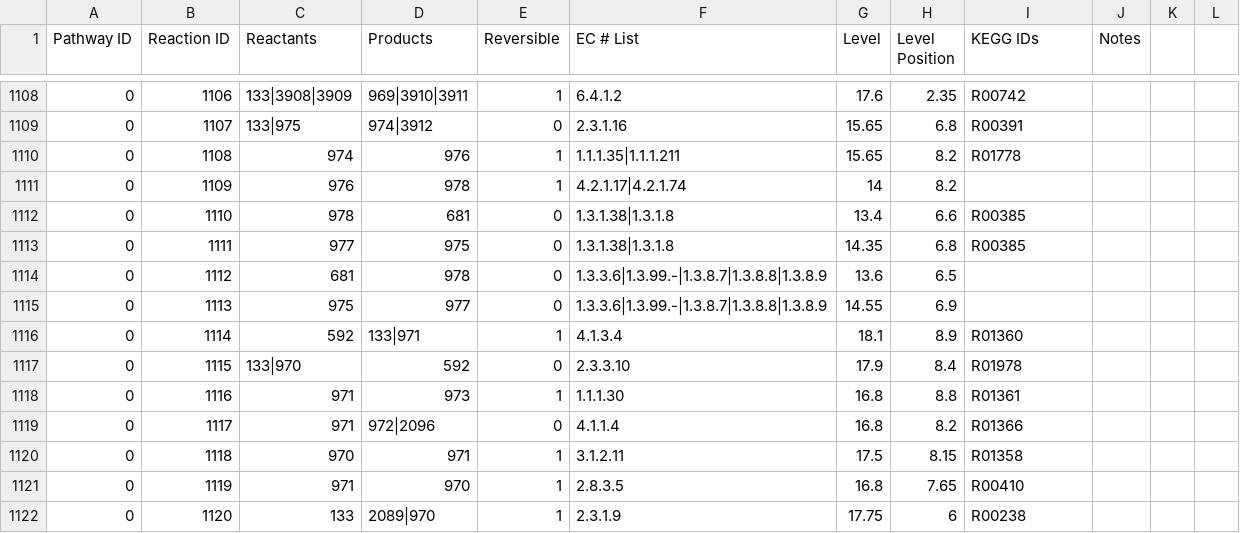
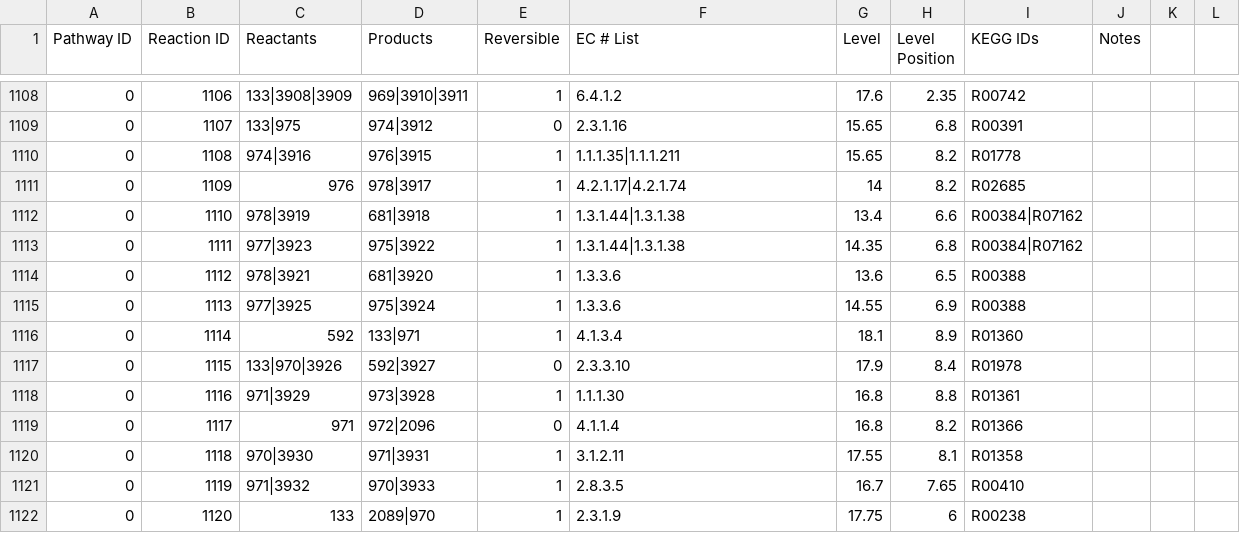
Before and after one commit to jimkell/mostSandbox, a CSV file: etc/visualization/pathways_reaction_positions.csv, drawn as a sheet; only a part is shown, gaps mark what is left out; the diff covers the shown part only; the diff names each change by its address in the sheet, - before the commit and + after, or states it on an @@ line.

```diff
--- a/etc/visualization/pathways_reaction_positions.csv
+++ b/etc/visualization/pathways_reaction_positions.csv
-C1110 (Reactants): 974
+C1110 (Reactants): 974|3916
-D1110 (Products): 976
+D1110 (Products): 976|3915
-D1111 (Products): 978
+D1111 (Products): 978|3917
-I1111 (KEGG IDs): (empty)
+I1111 (KEGG IDs): R02685
-C1112 (Reactants): 978
+C1112 (Reactants): 978|3919
-D1112 (Products): 681
+D1112 (Products): 681|3918
-E1112:E1115 (Reversible): 0
+E1112:E1115 (Reversible): 1
-F1112:F1113 (EC # List): 1.3.1.38|1.3.1.8
+F1112:F1113 (EC # List): 1.3.1.44|1.3.1.38
-I1112:I1113 (KEGG IDs): R00385
+I1112:I1113 (KEGG IDs): R00384|R07162
-C1113 (Reactants): 977
+C1113 (Reactants): 977|3923
-D1113 (Products): 975
+D1113 (Products): 975|3922
-C1114 (Reactants): 681
+C1114 (Reactants): 978|3921
-D1114 (Products): 978
+D1114 (Products): 681|3920
-F1114:F1115 (EC # List): 1.3.3.6|1.3.99.-|1.3.8.7|1.3.8.8|1.3.8.9
+F1114:F1115 (EC # List): 1.3.3.6
-I1114:I1115 (KEGG IDs): (empty)
+I1114:I1115 (KEGG IDs): R00388
-C1115 (Reactants): 975
+C1115 (Reactants): 977|3925
-D1115 (Products): 977
+D1115 (Products): 975|3924
-C1117 (Reactants): 133|970
+C1117 (Reactants): 133|970|3926
-D1117 (Products): 592
+D1117 (Products): 592|3927
-C1118 (Reactants): 971
+C1118 (Reactants): 971|3929
-D1118 (Products): 973
+D1118 (Products): 973|3928
-C1120 (Reactants): 970
+C1120 (Reactants): 970|3930
-D1120 (Products): 971
+D1120 (Products): 971|3931
-G1120 (Level): 17.5
+G1120 (Level): 17.55
-H1120 (Level Position): 8.15
+H1120 (Level Position): 8.1
-C1121 (Reactants): 971
+C1121 (Reactants): 971|3932
-D1121 (Products): 970
+D1121 (Products): 970|3933
-G1121 (Level): 16.8
+G1121 (Level): 16.7
```
Also changed, not shown: 8 added rows and 23 edited cells elsewhere in this file, etc/visualization/metabolite_substitutions.csv, etc/visualization/pathway_metabolite_positions.csv.
